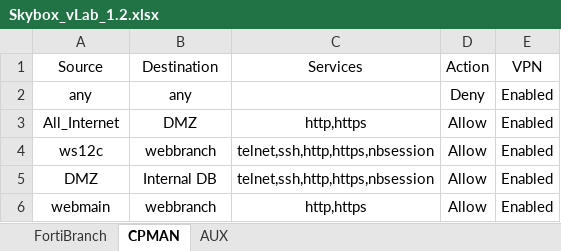
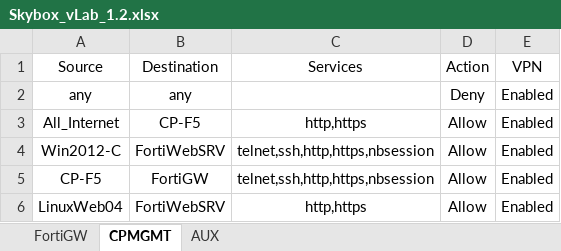
Before and after one commit to bloumfil/SkyboxDataFiles, an Excel workbook: Firewall-policies/Skybox_vLab_1.2.xlsx, sheet CPMGMT, drawn as a sheet; values as stored, in another font and other column widths than the file's, no borders; the diff names each change by its address in the sheet, - before the commit and + after, or states it on an @@ line.

```diff
--- a/Firewall-policies/Skybox_vLab_1.2.xlsx (sheet CPMGMT)
+++ b/Firewall-policies/Skybox_vLab_1.2.xlsx (sheet CPMGMT)
-sheet tab: FortiBranch
+sheet tab: FortiGW
-sheet tab: CPMAN
+sheet tab: CPMGMT
-B3 (Destination): DMZ
+B3 (Destination): CP-F5
-A4 (Source): ws12c
+A4 (Source): Win2012-C
-B4 (Destination): webbranch
+B4 (Destination): FortiWebSRV
-A5 (Source): DMZ
+A5 (Source): CP-F5
-B5 (Destination): Internal DB
+B5 (Destination): FortiGW
-A6 (Source): webmain
+A6 (Source): LinuxWeb04
-B6 (Destination): webbranch
+B6 (Destination): FortiWebSRV
```
Also changed, not shown: sheet FortiGW.
